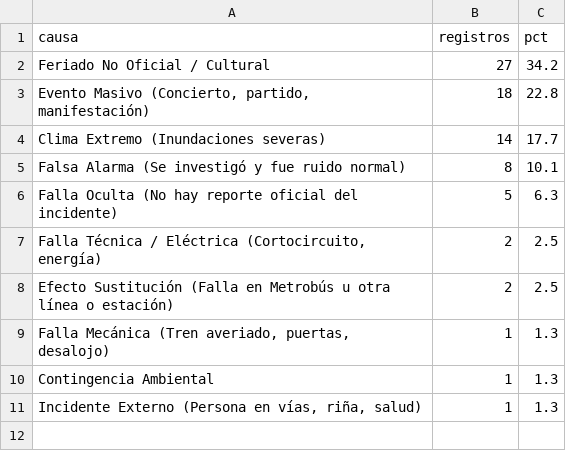
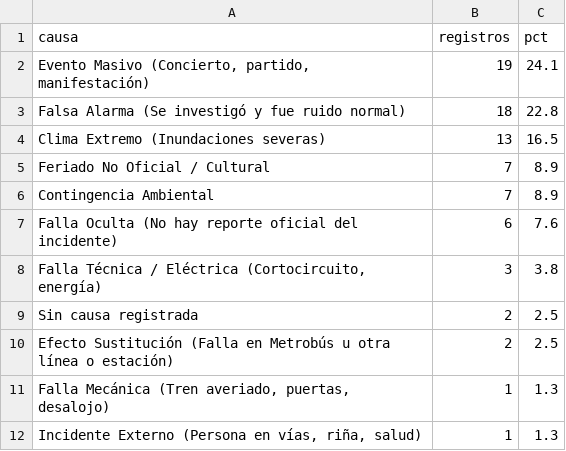
Before and after one commit to JuanCMendiola/metro-cdmx-analysis-anomaly-detection, a CSV file: validacion_predicciones/resultados/causas_osint_prediccion.csv, drawn as a sheet.

```diff
--- a/validacion_predicciones/resultados/causas_osint_prediccion.csv
+++ b/validacion_predicciones/resultados/causas_osint_prediccion.csv
@@ -1,11 +1,12 @@
 causa,registros,pct
-Feriado No Oficial / Cultural,27,34.2
-"Evento Masivo (Concierto, partido, manifestación)",18,22.8
-Clima Extremo (Inundaciones severas),14,17.7
-Falsa Alarma (Se investigó y fue ruido normal),8,10.1
-Falla Oculta (No hay reporte oficial del incidente),5,6.3
-"Falla Técnica / Eléctrica (Cortocircuito, energía)",2,2.5
+"Evento Masivo (Concierto, partido, manifestación)",19,24.1
+Falsa Alarma (Se investigó y fue ruido normal),18,22.8
+Clima Extremo (Inundaciones severas),13,16.5
+Feriado No Oficial / Cultural,7,8.9
+Contingencia Ambiental,7,8.9
+Falla Oculta (No hay reporte oficial del incidente),6,7.6
+"Falla Técnica / Eléctrica (Cortocircuito, energía)",3,3.8
+Sin causa registrada,2,2.5
 Efecto Sustitución (Falla en Metrobús u otra línea o estación),2,2.5
 "Falla Mecánica (Tren averiado, puertas, desalojo)",1,1.3
-Contingencia Ambiental,1,1.3
 "Incidente Externo (Persona en vías, riña, salud)",1,1.3
```
Also changed, not shown: estaciones_y_causas/resultados/tipo_de_causa_por_linea.csv, validacion_predicciones/resultados/tasas_osint_por_estrato.csv, 15 other files.
